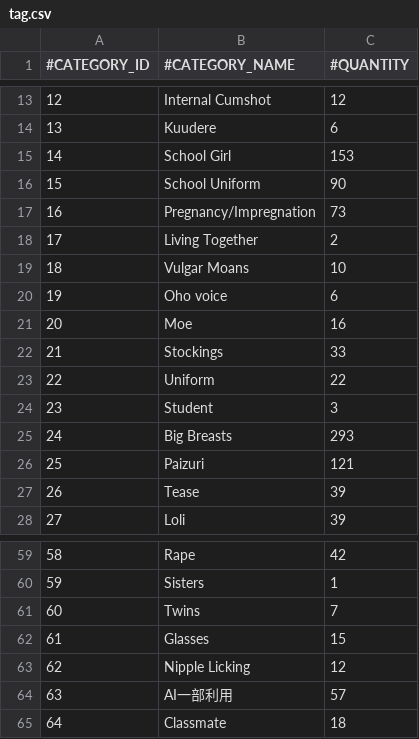
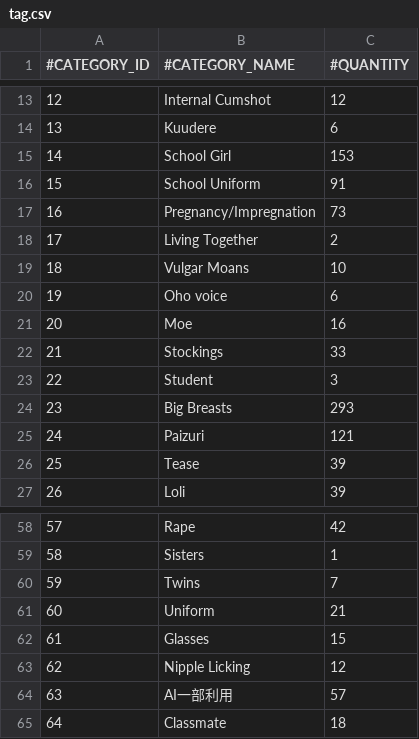
Before and after one commit to nguyenHoangDung0504/na-v3, a CSV file: @resources/databases/s1/tag.csv, drawn as a sheet; only a part is shown, gaps mark what is left out; removed rows and columns are numbered as before the commit, all else as after; the diff names each change by its address in the sheet, - before the commit and + after, or states it on an @@ line.

Commit message:
17/6/2025 - 10:48 AM - Fixed data, display, watch view

```diff
--- a/@resources/databases/s1/tag.csv
+++ b/@resources/databases/s1/tag.csv
-C16 (#QUANTITY): 90
+C16 (#QUANTITY): 91
-row 23: 22 | Uniform | 22
@@ column A (#CATEGORY_ID) renumbered between rows 23 and 60 @@
+row 61: 60 | Uniform | 21
```
Also changed, not shown: @resources/databases/s1/tracks.csv, 8 other files.
